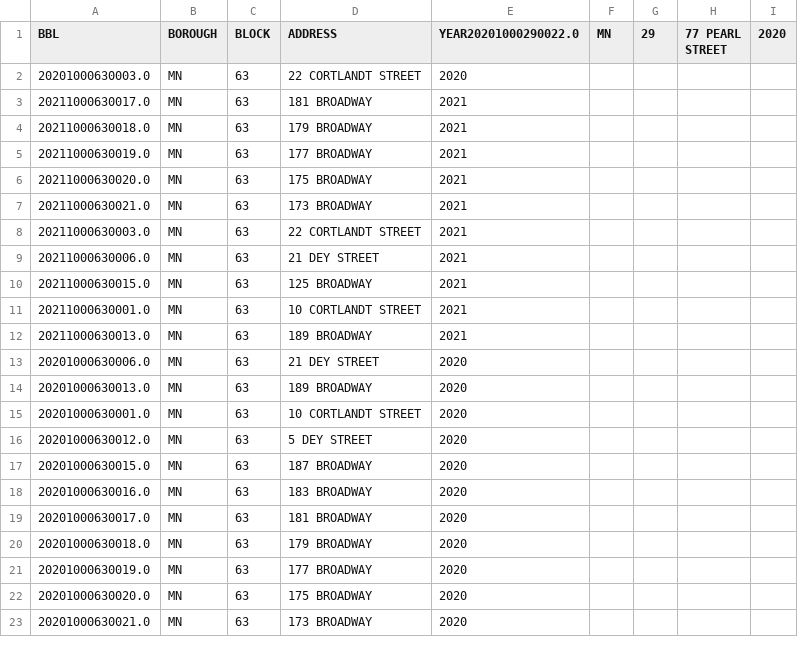
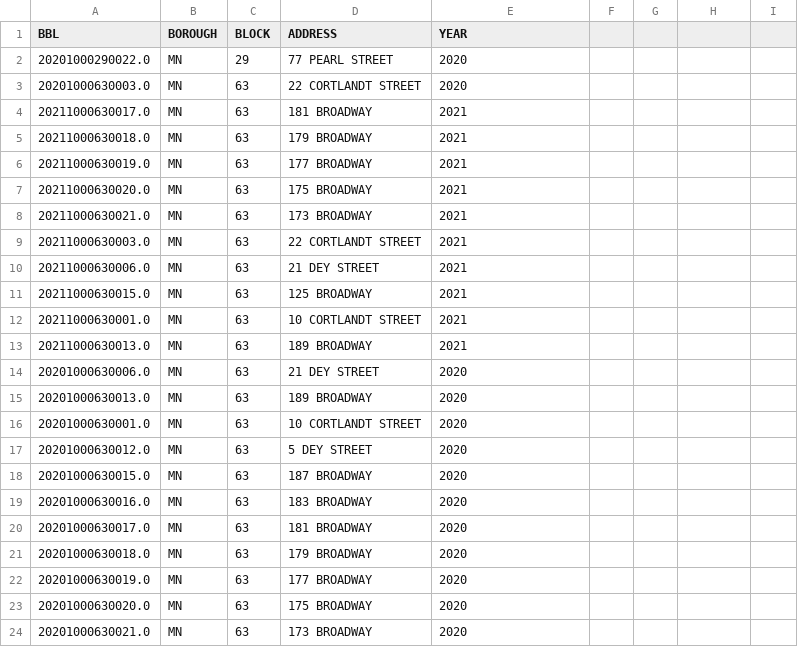
Before and after one commit to rmparanhos/manhattan-project, a CSV file: nodes.csv, drawn as a sheet.

Commit message:
Update nodes.csv

```diff
--- a/nodes.csv
+++ b/nodes.csv
@@ -1,2 +1,3 @@
-BBL,BOROUGH,BLOCK,ADDRESS,YEAR20201000290022.0,MN,29,77 PEARL STREET,2020
+BBL,BOROUGH,BLOCK,ADDRESS,YEAR
+20201000290022.0,MN,29,77 PEARL STREET,2020
 20201000630003.0,MN,63,22 CORTLANDT STREET,2020
```
